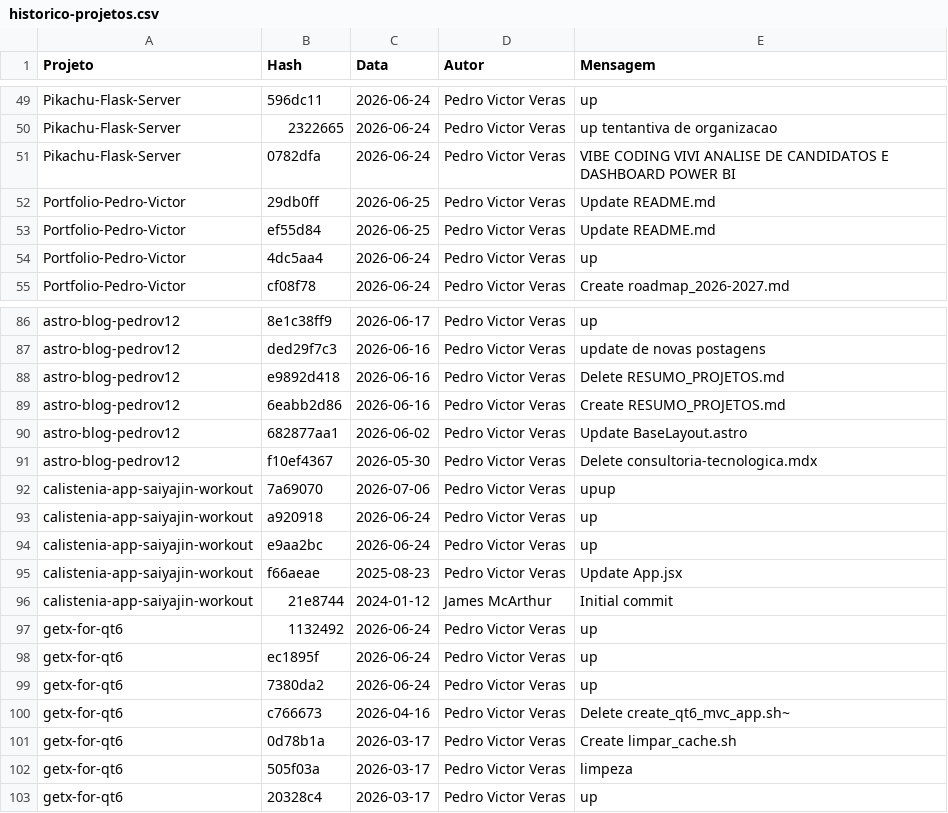
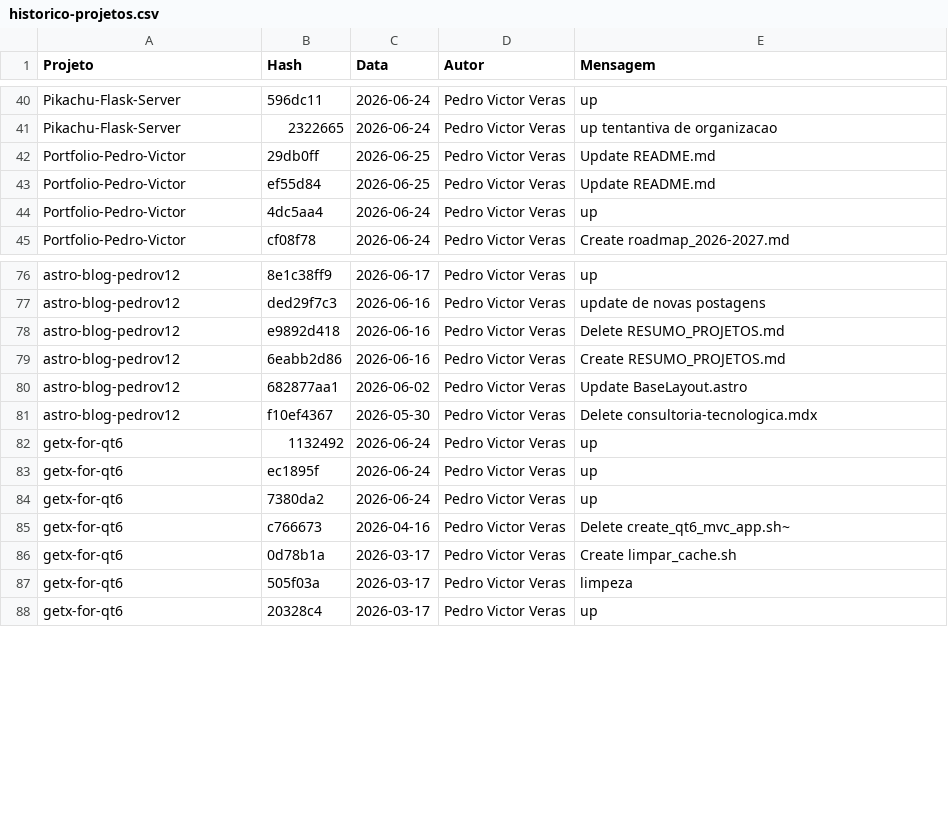
Before and after one commit to PedroVic12/Pikachu-Flask-Server, a CSV file: batcaverna/batcaverna-project/scripts/historico-projetos.csv, drawn as a sheet; only a part is shown, gaps mark what is left out; removed rows and columns are numbered as before the commit, all else as after; the diff covers the shown part only; the diff names each change by its address in the sheet, - before the commit and + after, or states it on an @@ line.

```diff
--- a/batcaverna/batcaverna-project/scripts/historico-projetos.csv
+++ b/batcaverna/batcaverna-project/scripts/historico-projetos.csv
-row 51: Pikachu-Flask-Server | 0782dfa | 2026-06-24 | Pedro Victor Veras | VIBE CODING VIVI ANALISE DE CANDIDATOS E DASHBOARD POWER BI
-row 92: calistenia-app-saiyajin-workout | 7a69070 | 2026-07-06 | Pedro Victor Veras | upup
-row 93: calistenia-app-saiyajin-workout | a920918 | 2026-06-24 | Pedro Victor Veras | up
-row 94: calistenia-app-saiyajin-workout | e9aa2bc | 2026-06-24 | Pedro Victor Veras | up
-row 95: calistenia-app-saiyajin-workout | f66aeae | 2025-08-23 | Pedro Victor Veras | Update App.jsx
-row 96: calistenia-app-saiyajin-workout | 21e8744 | 2024-01-12 | James McArthur | Initial commit
```
Also changed, not shown: 4 added rows, 13 removed rows and 16 edited cells elsewhere in this file.
